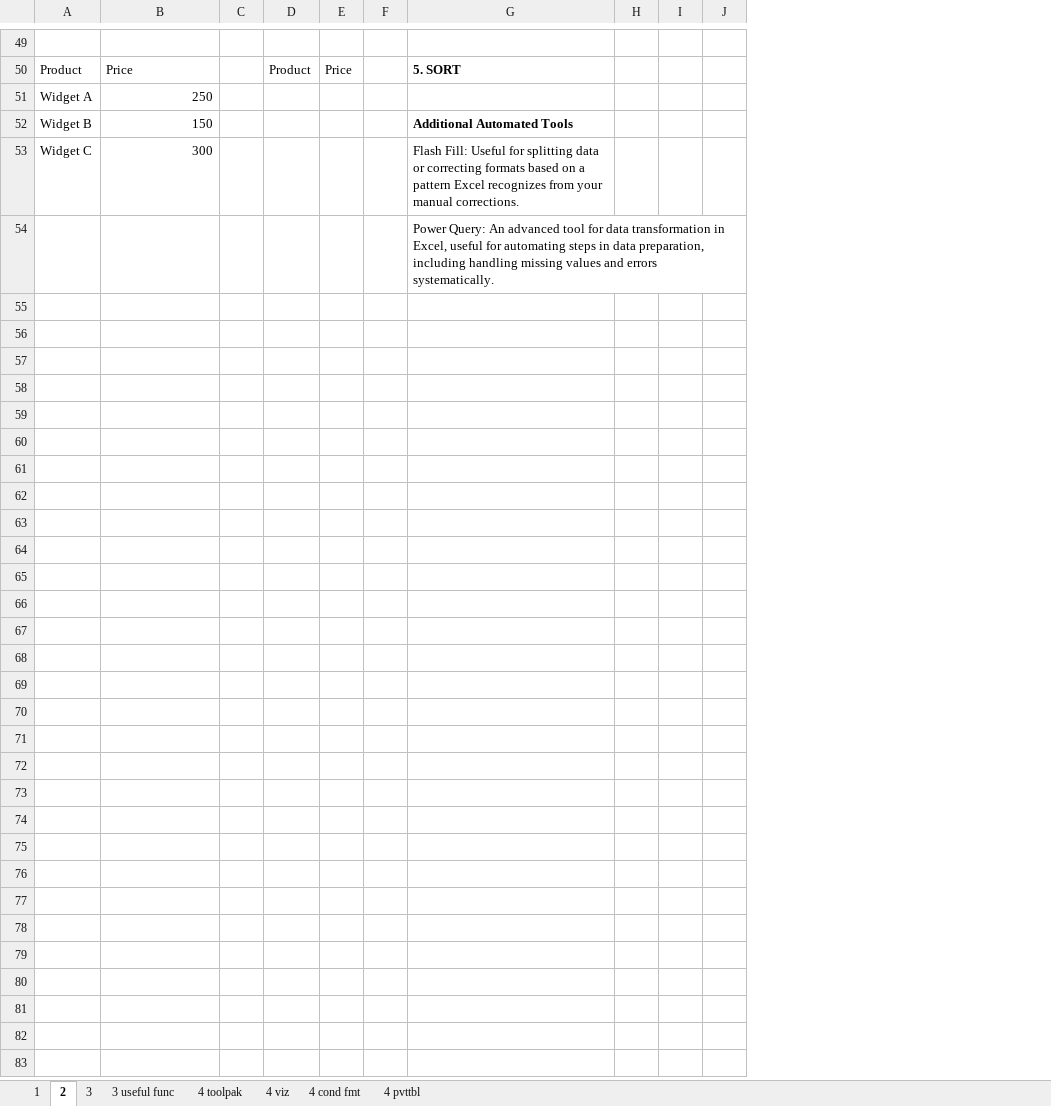
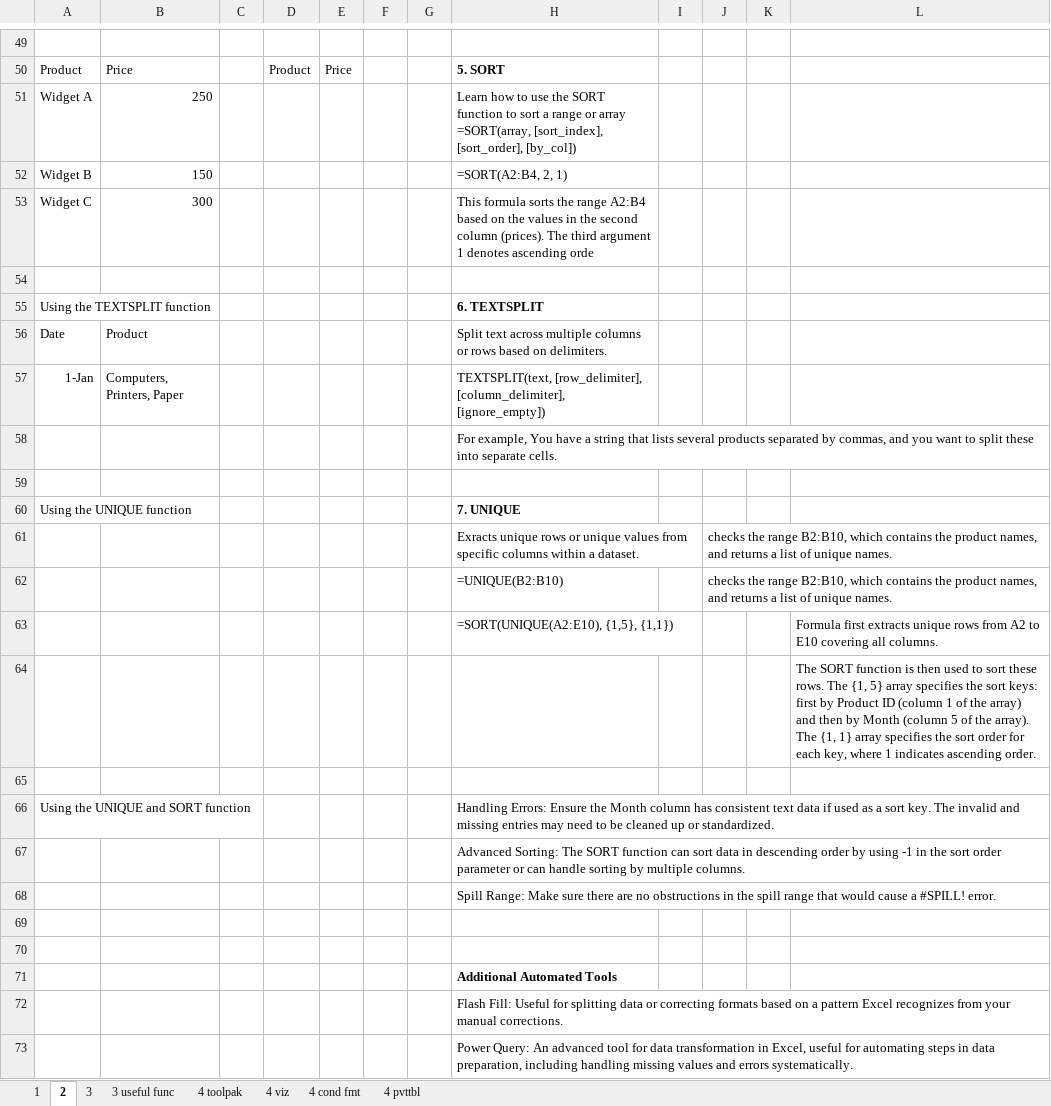
Before and after one commit to DataNarrator/Introduction-to-Analysis, an Excel workbook: Introduction to Analysis Workshop Datasets.xlsx, sheet 2, drawn as a sheet; only a part is shown, gaps mark what is left out; values as stored, in another font and other column widths than the file's, no borders; removed rows and columns are numbered as before the commit, all else as after; the diff names each change by its address in the sheet, - before the commit and + after, or states it on an @@ line.

Commit message:
Add files via upload

```diff
--- a/Introduction to Analysis Workshop Datasets.xlsx (sheet 2)
+++ b/Introduction to Analysis Workshop Datasets.xlsx (sheet 2)
+column G, empty
-column I, empty
+column J, empty
+column L, empty
-H51: (empty)
+H51: Learn how to use the SORT function to sort a range or array =SORT(array, [sort_index], [sort_order], [by_col])
-H52: Additional Automated Tools
+H52: =SORT(A2:B4, 2, 1)
-H52 bold: on
+H52 bold: off
-H53: Flash Fill: Useful for splitting data or correcting formats based on a pattern Excel recognizes from your manual corrections.
+H53: This formula sorts the range A2:B4 based on the values in the second column (prices). The third argument 1 denotes ascending orde
+row 54: (empty)
+row 55: Using the TEXTSPLIT function |  |  |  |  |  |  | 6. TEXTSPLIT
+row 56: Date | Product |  |  |  |  |  | Split text across multiple columns or rows based on delimiters.
+row 57: 1-Jan | Computers, Printers, Paper |  |  |  |  |  | TEXTSPLIT(text, [row_delimiter], [column_delimiter], [ignore_empty])
+row 58:  |  |  |  |  |  |  | For example, You have a string that lists several products separated by commas, and you want to split these into separate cells.
+row 59: (empty)
+row 60: Using the UNIQUE function |  |  |  |  |  |  | 7. UNIQUE
+row 61:  |  |  |  |  |  |  | Exracts unique rows or unique values from specific columns within a dataset. |  | checks the range B2:B10, which contains the product names, and returns a list of unique names.
+row 62:  |  |  |  |  |  |  | =UNIQUE(B2:B10) |  | checks the range B2:B10, which contains the product names, and returns a list of unique names.
+row 63:  |  |  |  |  |  |  | =SORT(UNIQUE(A2:E10), {1,5}, {1,1}) |  |  |  | Formula first extracts unique rows from A2 to E10 covering all columns.
+row 64:  |  |  |  |  |  |  |  |  |  |  | The SORT function is then used to sort these rows. The {1, 5} array specifies the sort keys: first by Product ID (column 1 of the array) and then by Month (column 5 of the array). The {1, 1} array specifies the sort order for each key, where 1 indicates ascending order.
+row 65: (empty)
+row 66: Using the UNIQUE and SORT function |  |  |  |  |  |  | Handling Errors: Ensure the Month column has consistent text data if used as a sort key. The invalid and missing entries may need to be cleaned up or standardized.
+row 67:  |  |  |  |  |  |  | Advanced Sorting: The SORT function can sort data in descending order by using -1 in the sort order parameter or can handle sorting by multiple columns.
+row 68:  |  |  |  |  |  |  | Spill Range: Make sure there are no obstructions in the spill range that would cause a #SPILL! error.
+row 69: (empty)
+row 70: (empty)
+row 71:  |  |  |  |  |  |  | Additional Automated Tools
+row 72:  |  |  |  |  |  |  | Flash Fill: Useful for splitting data or correcting formats based on a pattern Excel recognizes from your manual corrections.
```
Also changed, not shown: sheet 1.
